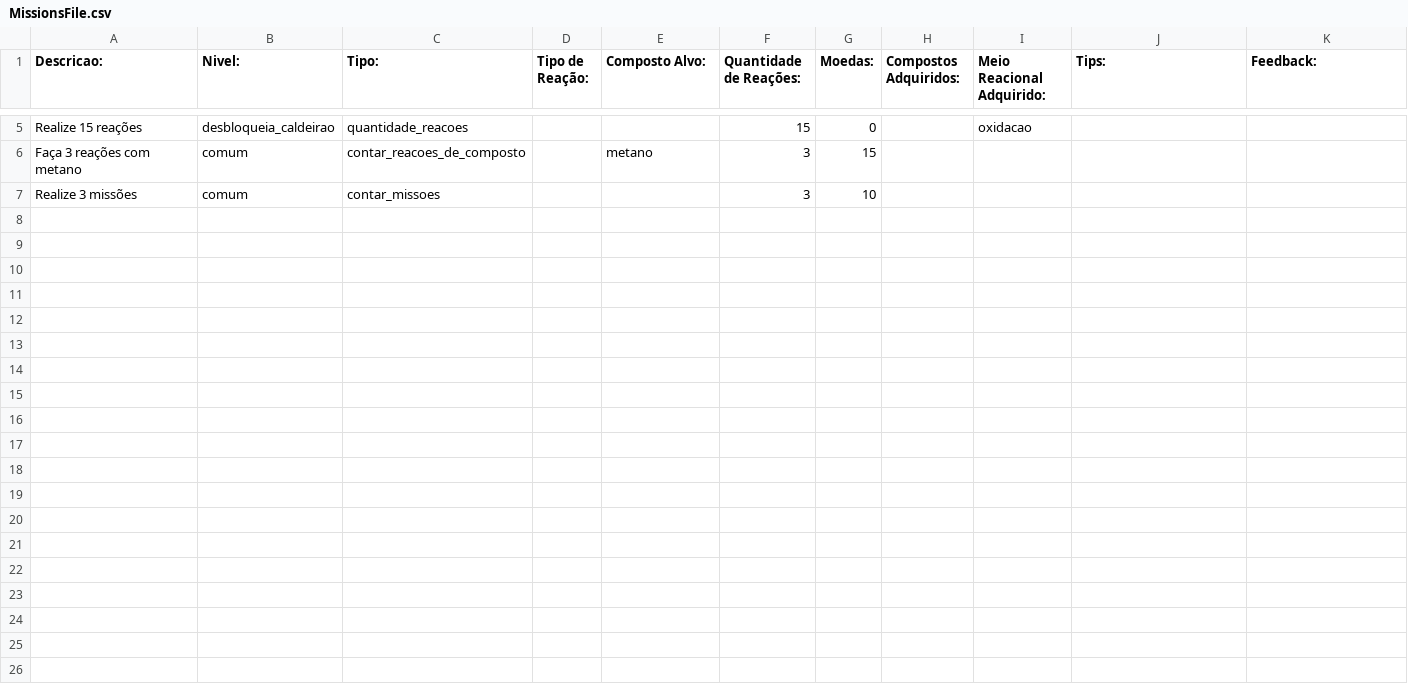
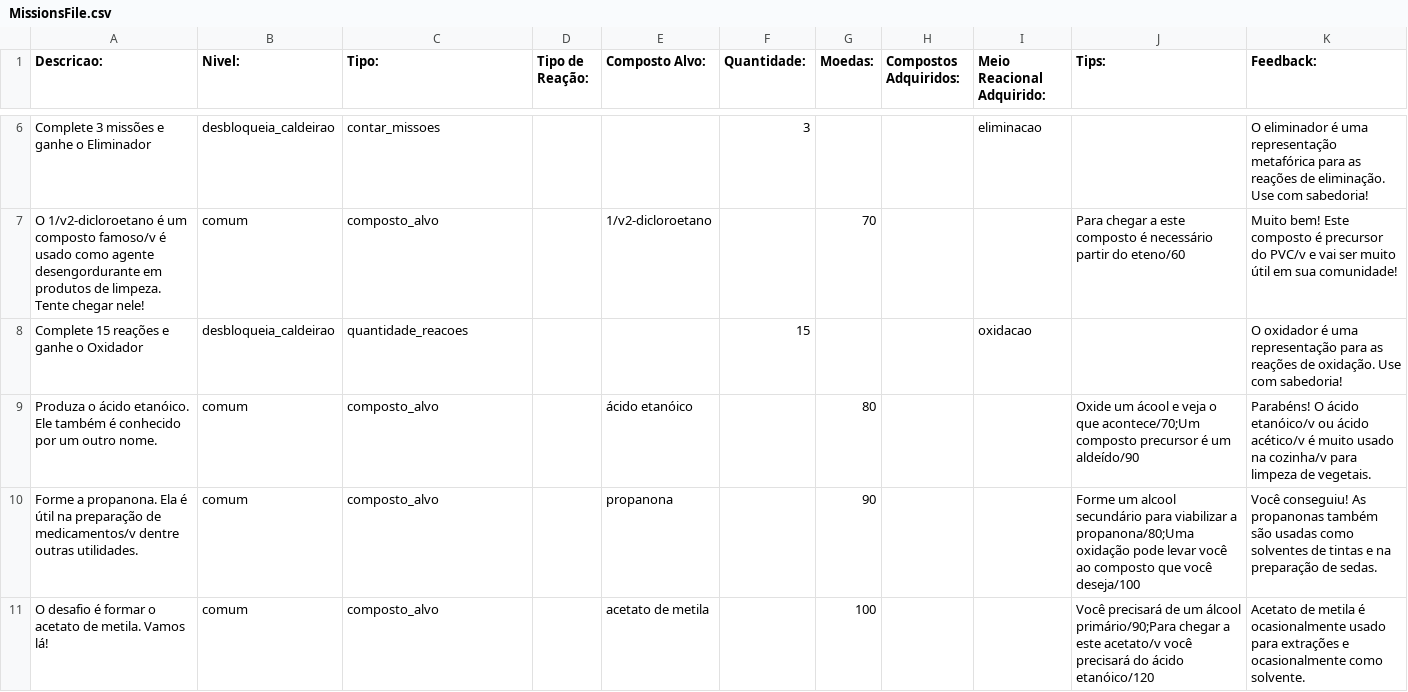
Before and after one commit to mbmtorres/LevelEditorCyberAlchemy, a CSV file: MissionsFile.csv, drawn as a sheet; only a part is shown, gaps mark what is left out; removed rows and columns are numbered as before the commit, all else as after; the diff covers the shown part only; the diff names each change by its address in the sheet, - before the commit and + after, or states it on an @@ line.

Commit message:
Pulling missions file from GDD

```diff
--- a/MissionsFile.csv
+++ b/MissionsFile.csv
-F1: Quantidade de Reações:
+F1: Quantidade:
+row 6: Complete 3 missões e ganhe o Eliminador | desbloqueia_caldeirao | contar_missoes |  |  | 3 |  |  | eliminacao |  | O eliminador é uma representação metafórica para as reações de eliminação. Use com sabedoria!
+row 7: O 1/v2-dicloroetano é um composto famoso/v é usado como agente desengordurante em produtos de limpeza. Tente chegar nele! | comum | composto_alvo |  | 1/v2-dicloroetano |  | 70 |  |  | Para chegar a este composto é necessário partir do eteno/60 | Muito bem! Este composto é precursor do PVC/v e vai ser muito útil em sua comunidade!
-A8 (Descricao:): Realize 15 reações
+A8 (Descricao:): Complete 15 reações e ganhe o Oxidador
-G8 (Moedas:): 0
+G8 (Moedas:): (empty)
-K8 (Feedback:): (empty)
+K8 (Feedback:): O oxidador é uma representação para as reações de oxidação. Use com sabedoria!
-row 6: Faça 3 reações com metano | comum | contar_reacoes_de_composto |  | metano | 3 | 15
-row 7: Realize 3 missões | comum | contar_missoes |  |  | 3 | 10
+row 9: Produza o ácido etanóico. Ele também é conhecido por um outro nome. | comum | composto_alvo |  | ácido etanóico |  | 80 |  |  | Oxide um ácool e veja o que acontece/70;Um composto precursor é um aldeído/90 | Parabéns! O ácido etanóico/v ou ácido acético/v é muito usado na cozinha/v para limpeza de vegetais.
+row 10: Forme a propanona. Ela é útil na preparação de medicamentos/v dentre outras utilidades. | comum | composto_alvo |  | propanona |  | 90 |  |  | Forme um alcool secundário para viabilizar a propanona/80;Uma oxidação pode levar você ao composto que você deseja/100 | Você conseguiu! As propanonas também são usadas como solventes de tintas e na preparação de sedas.
+row 11: O desafio é formar o acetato de metila. Vamos lá! | comum | composto_alvo |  | acetato de metila |  | 100 |  |  | Você precisará de um álcool primário/90;Para chegar a este acetato/v você precisará do ácido etanóico/120 | Acetato de metila é ocasionalmente usado para extrações e ocasionalmente como solvente.
```
Also changed, not shown: 4 added rows and 3 removed rows elsewhere in this file.
